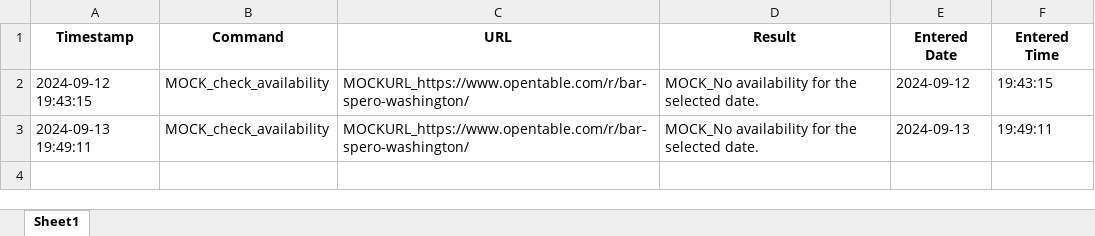
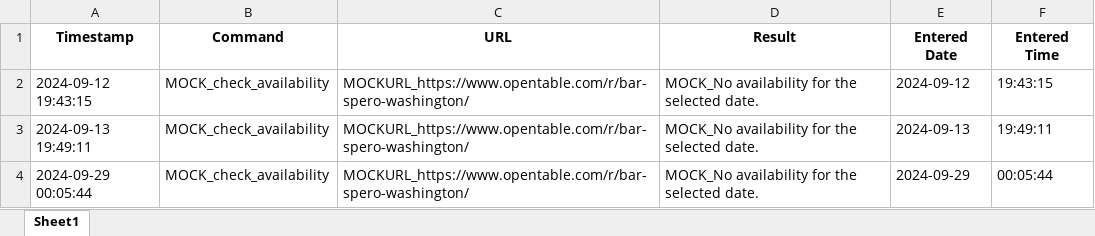
Before and after one commit to oguzky7/DiscordBotProject_CISC699, an Excel workbook: ExportedFiles/excelFiles/MOCK_check_availability.xlsx, sheet Sheet1, drawn as a sheet; values as stored, in another font and other column widths than the file's, no borders; the diff names each change by its address in the sheet, - before the commit and + after, or states it on an @@ line.

```diff
--- a/ExportedFiles/excelFiles/MOCK_check_availability.xlsx (sheet Sheet1)
+++ b/ExportedFiles/excelFiles/MOCK_check_availability.xlsx (sheet Sheet1)
+row 4: 2024-09-29 00:05:44 | MOCK_check_availability | MOCKURL_https://www.opentable.com/r/bar-spero-washington/ | MOCK_No availability for the selected date. | 2024-09-29 | 00:05:44
```
Also changed, not shown: 39 other files.
